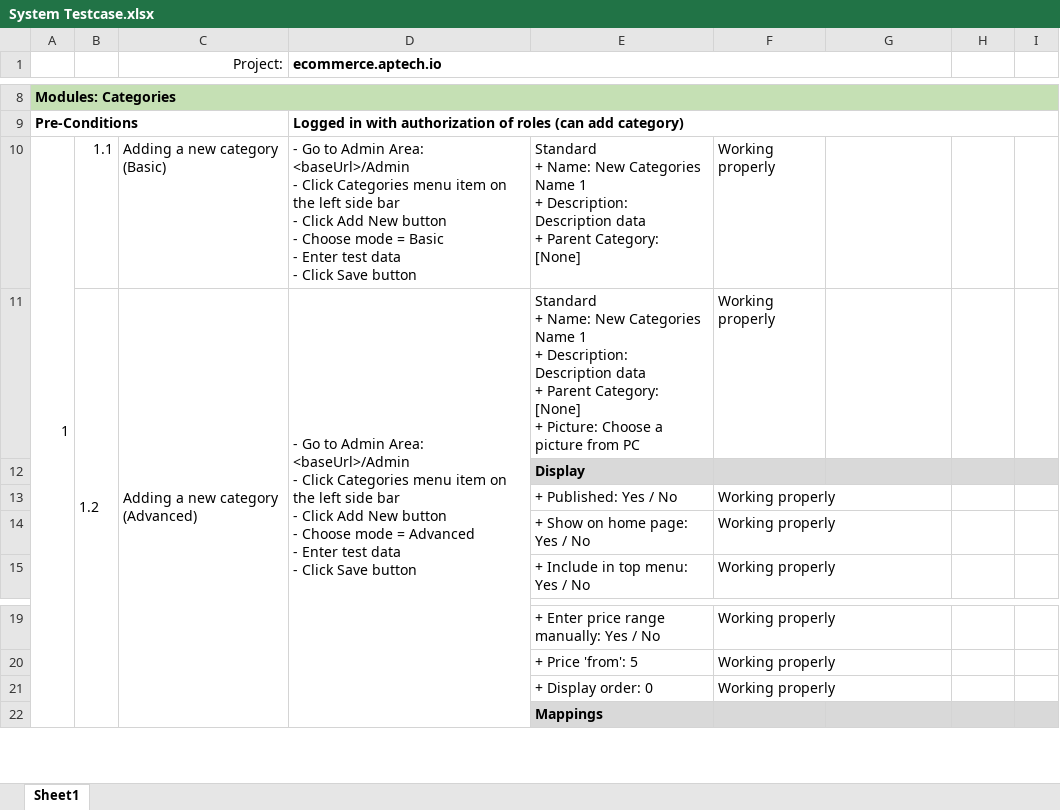
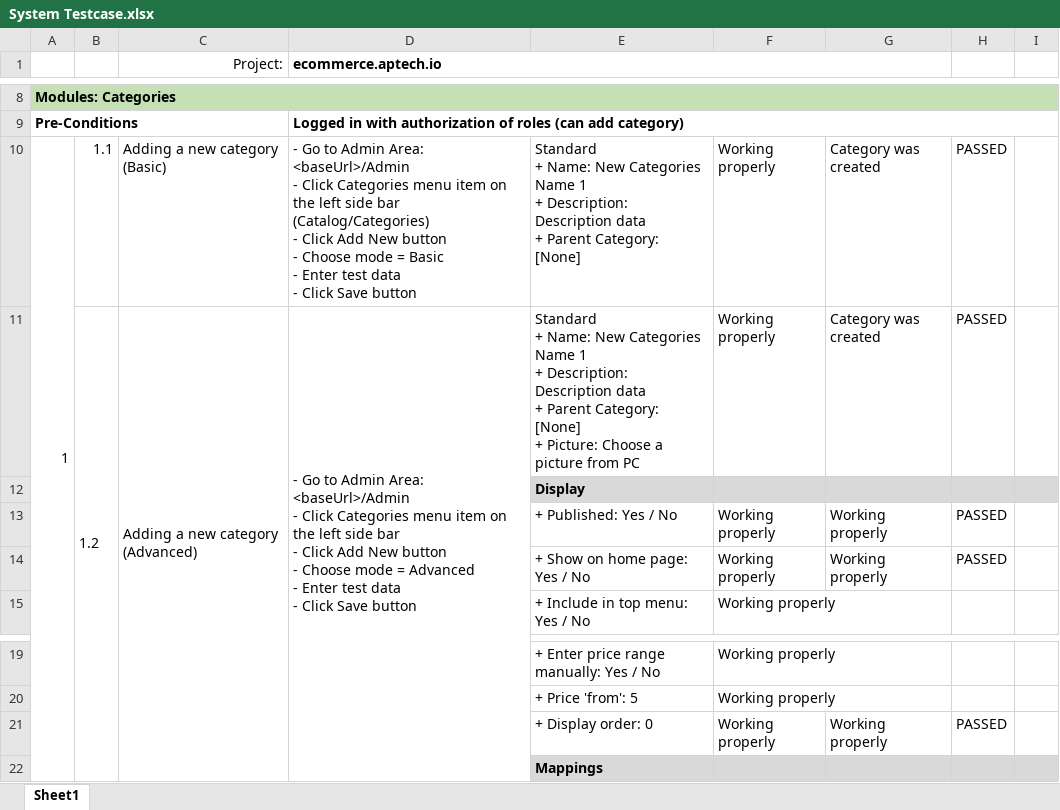
Before and after one commit to ngothanhtung/tester-tutorials, an Excel workbook: 02.Examples/System-Testing/System Testcase.xlsx, sheet Sheet1, drawn as a sheet; only a part is shown, gaps mark what is left out; values as stored, in another font and other column widths than the file's, no borders; ↵ is a line break in a cell; the diff names each change by its address in the sheet, - before the commit and + after, or states it on an @@ line.

Commit message:
Update

```diff
--- a/02.Examples/System-Testing/System Testcase.xlsx (sheet Sheet1)
+++ b/02.Examples/System-Testing/System Testcase.xlsx (sheet Sheet1)
-D10 (ecommerce.aptech.io): …side bar ↵ - Click…
+D10 (ecommerce.aptech.io): …side bar (Catalog/Categories) ↵ - Click…
-G10:G11: (empty)
+G10:G11: Category was created
-H10:H11: (empty)
+H10:H11: PASSED
-G13:G14: (empty)
+G13:G14: Working properly
-H13:H14: (empty)
+H13:H14: PASSED
-G21: (empty)
+G21: Working properly
-H21: (empty)
+H21: PASSED
```
